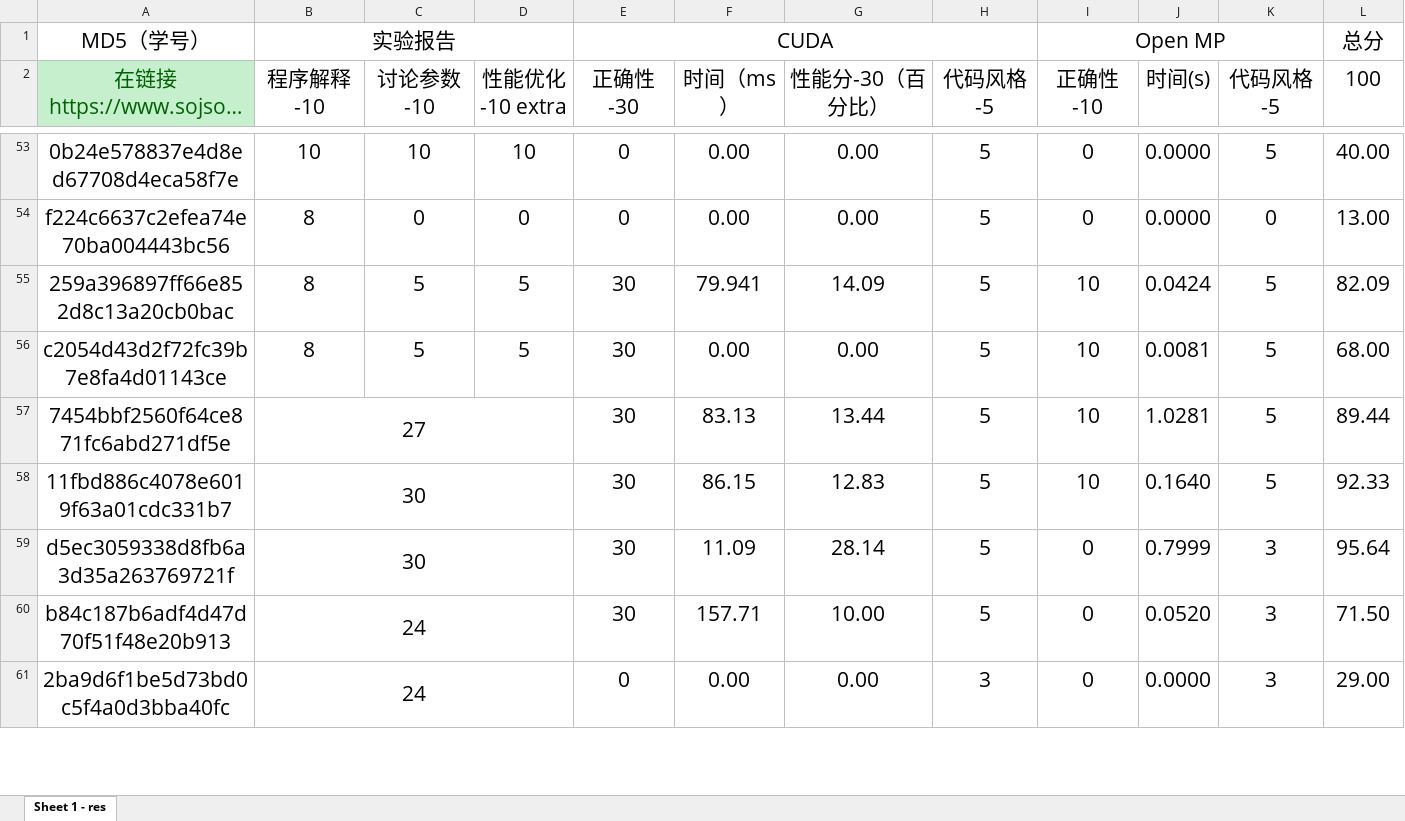
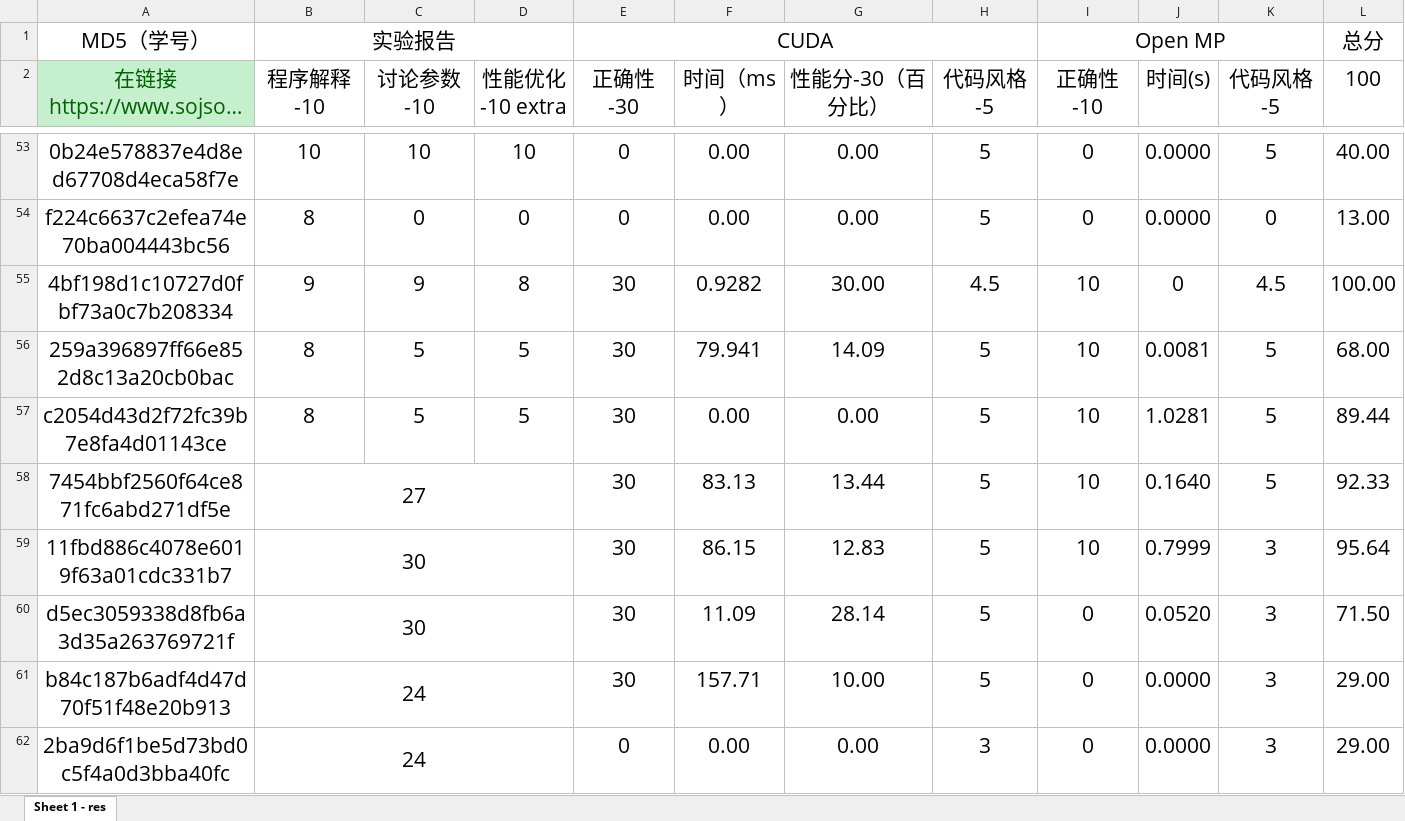
Before and after one commit to multicoresysu/multicore_sysu_slides, an Excel workbook: Supplements/homework-01-final-grade.xlsx, sheet Sheet 1 - res, drawn as a sheet; only a part is shown, gaps mark what is left out; long unchanged cells end in …; values as stored, in another font and other column widths than the file's, no borders; charts and pictures not drawn; addresses are those after the commit; the diff covers the shown part only; the diff names each change by its address in the sheet, - before the commit and + after, or states it on an @@ line.

Commit message:
Update homework-01-final-grade.xlsx

```diff
--- a/Supplements/homework-01-final-grade.xlsx (sheet Sheet 1 - res)
+++ b/Supplements/homework-01-final-grade.xlsx (sheet Sheet 1 - res)
+row 55: 4bf198d1c10727d0fbf73a0c7b208334 | 9 | 9 | 8 | 30 | 0.9282 | 30.00 | 4.5 | 10 | 0 | 4.5 | 100.00
-J56 (时间(s)): 0.0424
+J56 (时间(s)): 0.0081
-L56 (100): 82.09
+L56 (100): 68.00
-J57 (时间(s)): 0.0081
+J57 (时间(s)): 1.0281
-L57 (100): 68.00
+L57 (100): 89.44
-J58 (时间(s)): 1.0281
+J58 (时间(s)): 0.1640
-L58 (100): 89.44
+L58 (100): 92.33
-J59 (时间(s)): 0.1640
+J59 (时间(s)): 0.7999
-K59 (代码风格-5): 5
+K59 (代码风格-5): 3
-L59 (100): 92.33
+L59 (100): 95.64
-J60 (时间(s)): 0.7999
+J60 (时间(s)): 0.0520
-L60 (100): 95.64
+L60 (100): 71.50
-J61 (时间(s)): 0.0520
+J61 (时间(s)): 0.0000
-L61 (100): 71.50
+L61 (100): 29.00
```
Also changed, not shown: 121 edited cells elsewhere in this sheet, formulas that keep their value.
